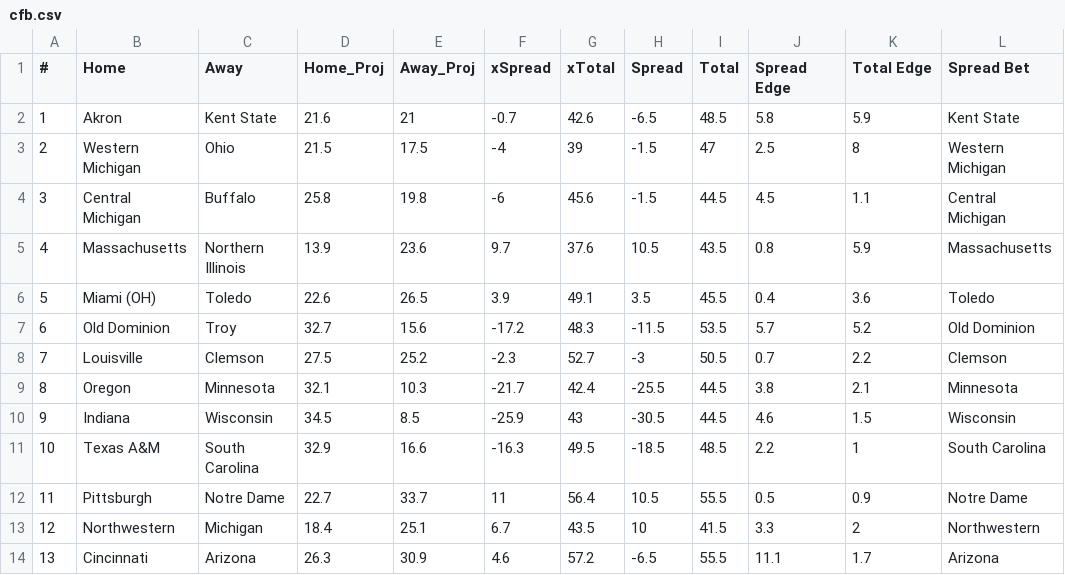
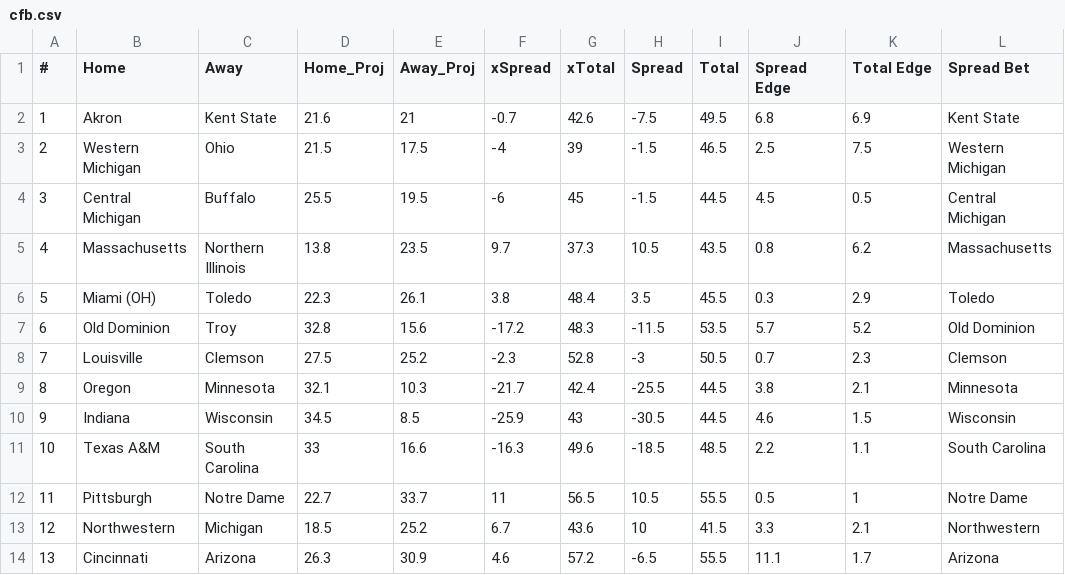
Before and after one commit to UtterLocks/1, a CSV file: data/cfb.csv, drawn as a sheet; only a part is shown; the diff covers the shown part only; the diff names each change by its address in the sheet, - before the commit and + after, or states it on an @@ line.

Commit message:
Update cfb.csv

```diff
--- a/data/cfb.csv
+++ b/data/cfb.csv
-H2 (Spread): -6.5
+H2 (Spread): -7.5
-I2 (Total): 48.5
+I2 (Total): 49.5
-J2 (Spread Edge): 5.8
+J2 (Spread Edge): 6.8
-K2 (Total Edge): 5.9
+K2 (Total Edge): 6.9
-I3 (Total): 47
+I3 (Total): 46.5
-K3 (Total Edge): 8
+K3 (Total Edge): 7.5
-D4 (Home_Proj): 25.8
+D4 (Home_Proj): 25.5
-E4 (Away_Proj): 19.8
+E4 (Away_Proj): 19.5
-G4 (xTotal): 45.6
+G4 (xTotal): 45
-K4 (Total Edge): 1.1
+K4 (Total Edge): 0.5
-D5 (Home_Proj): 13.9
+D5 (Home_Proj): 13.8
-E5 (Away_Proj): 23.6
+E5 (Away_Proj): 23.5
-G5 (xTotal): 37.6
+G5 (xTotal): 37.3
-K5 (Total Edge): 5.9
+K5 (Total Edge): 6.2
-D6 (Home_Proj): 22.6
+D6 (Home_Proj): 22.3
-E6 (Away_Proj): 26.5
+E6 (Away_Proj): 26.1
-F6 (xSpread): 3.9
+F6 (xSpread): 3.8
-G6 (xTotal): 49.1
+G6 (xTotal): 48.4
-J6 (Spread Edge): 0.4
+J6 (Spread Edge): 0.3
-K6 (Total Edge): 3.6
+K6 (Total Edge): 2.9
-D7 (Home_Proj): 32.7
+D7 (Home_Proj): 32.8
-G8 (xTotal): 52.7
+G8 (xTotal): 52.8
-K8 (Total Edge): 2.2
+K8 (Total Edge): 2.3
-D11 (Home_Proj): 32.9
+D11 (Home_Proj): 33
-G11 (xTotal): 49.5
+G11 (xTotal): 49.6
-K11 (Total Edge): 1
+K11 (Total Edge): 1.1
-G12 (xTotal): 56.4
+G12 (xTotal): 56.5
-K12 (Total Edge): 0.9
+K12 (Total Edge): 1
-D13 (Home_Proj): 18.4
+D13 (Home_Proj): 18.5
-E13 (Away_Proj): 25.1
+E13 (Away_Proj): 25.2
-G13 (xTotal): 43.5
+G13 (xTotal): 43.6
-K13 (Total Edge): 2
+K13 (Total Edge): 2.1
```
Also changed, not shown: 65 edited cells elsewhere in this file.
